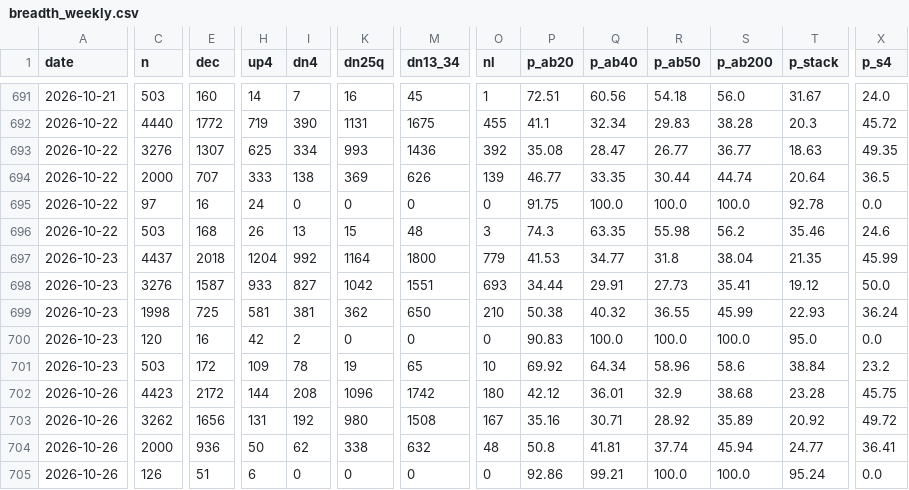
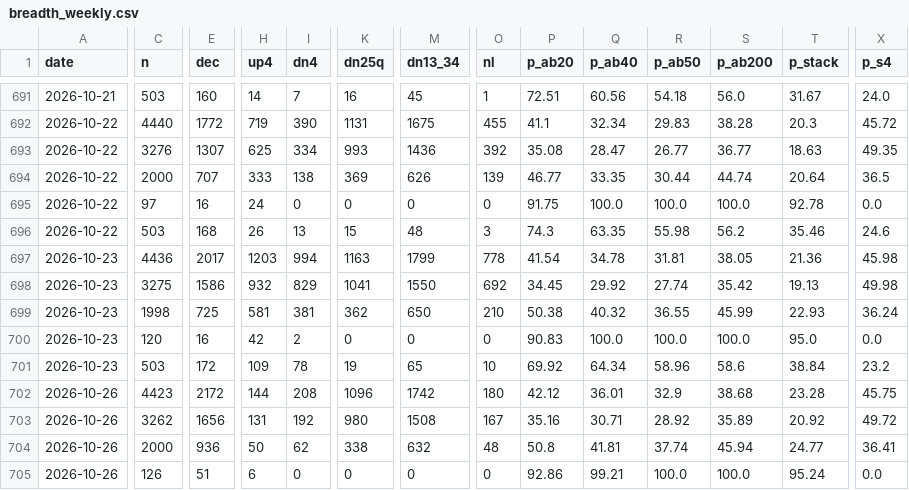
Before and after one commit to alexanderabe28-cpu/Theme--Heatmap, a CSV file: data/breadth_weekly.csv, drawn as a sheet; only a part is shown, gaps mark what is left out; the diff covers the shown part only; the diff names each change by its address in the sheet, - before the commit and + after, or states it on an @@ line.

```diff
--- a/data/breadth_weekly.csv
+++ b/data/breadth_weekly.csv
-C697 (n): 4437
+C697 (n): 4436
-E697 (dec): 2018
+E697 (dec): 2017
-H697 (up4): 1204
+H697 (up4): 1203
-I697 (dn4): 992
+I697 (dn4): 994
-K697 (dn25q): 1164
+K697 (dn25q): 1163
-M697 (dn13_34): 1800
+M697 (dn13_34): 1799
-O697 (nl): 779
+O697 (nl): 778
-P697 (p_ab20): 41.53
+P697 (p_ab20): 41.54
-Q697 (p_ab40): 34.77
+Q697 (p_ab40): 34.78
-R697 (p_ab50): 31.8
+R697 (p_ab50): 31.81
-S697 (p_ab200): 38.04
+S697 (p_ab200): 38.05
-T697 (p_stack): 21.35
+T697 (p_stack): 21.36
-X697 (p_s4): 45.99
+X697 (p_s4): 45.98
-C698 (n): 3276
+C698 (n): 3275
-E698 (dec): 1587
+E698 (dec): 1586
-H698 (up4): 933
+H698 (up4): 932
-I698 (dn4): 827
+I698 (dn4): 829
-K698 (dn25q): 1042
+K698 (dn25q): 1041
-M698 (dn13_34): 1551
+M698 (dn13_34): 1550
-O698 (nl): 693
+O698 (nl): 692
-P698 (p_ab20): 34.44
+P698 (p_ab20): 34.45
-Q698 (p_ab40): 29.91
+Q698 (p_ab40): 29.92
-R698 (p_ab50): 27.73
+R698 (p_ab50): 27.74
-S698 (p_ab200): 35.41
+S698 (p_ab200): 35.42
-T698 (p_stack): 19.12
+T698 (p_stack): 19.13
-X698 (p_s4): 50.0
+X698 (p_s4): 49.98
```
Also changed, not shown: 5 added rows and 27 edited cells elsewhere in this file, data/benchmarks.csv, data/breadth_daily.csv, 4 other files.
